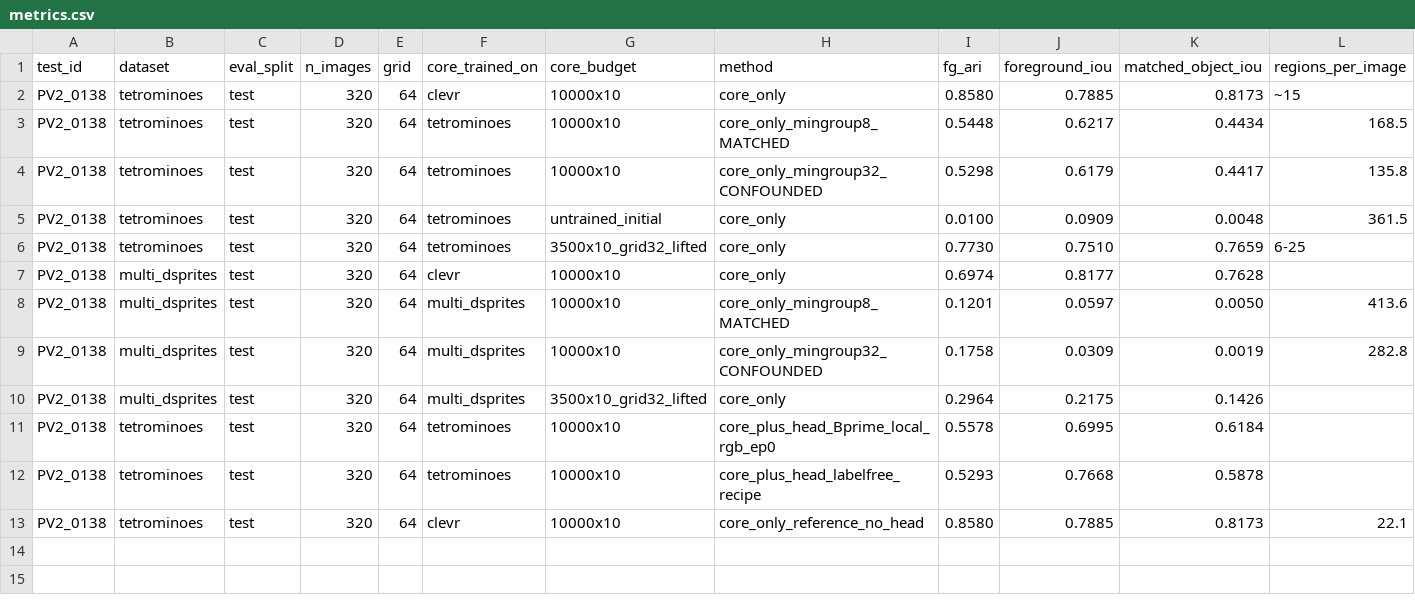
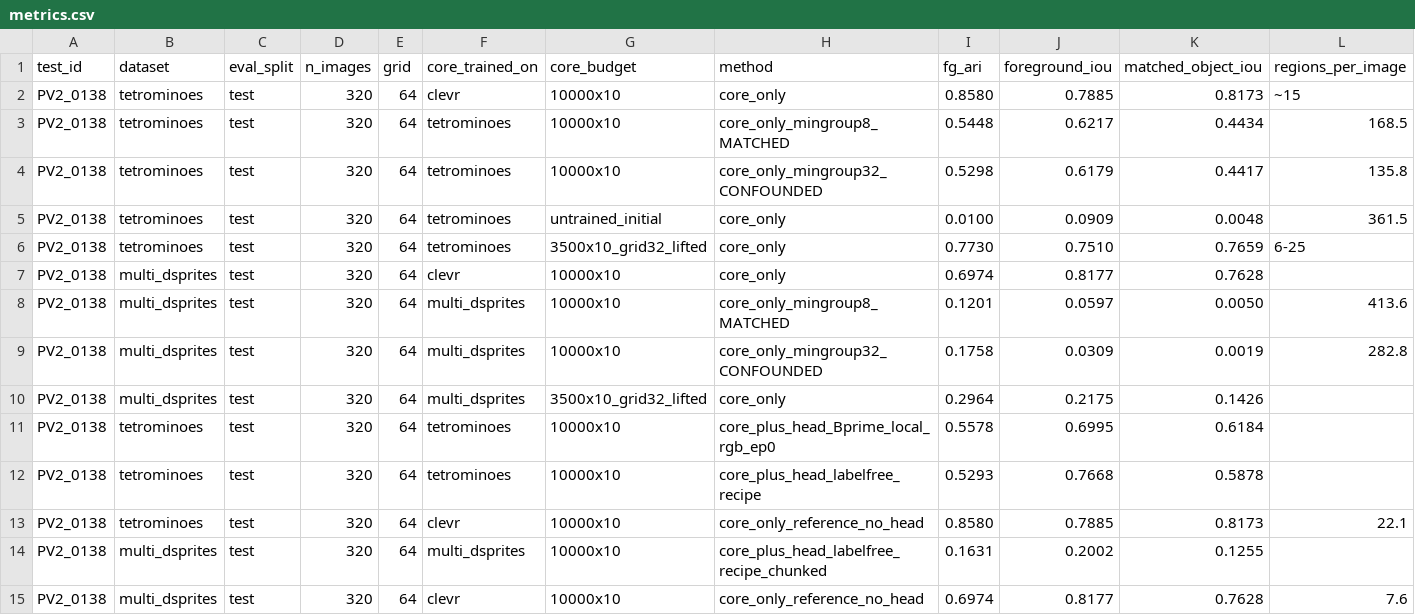
Before and after one commit to Taeyoon-J/SNN_Kuramoto_Bidirectional, a CSV file: collaborative_test/PV2_0138_261_native_per_dataset/metrics.csv, drawn as a sheet; only a part is shown; rows hold the shown columns only; the diff names each change by its address in the sheet, - before the commit and + after, or states it on an @@ line.

Commit message:
PV2_0138: Multi-dSprites head row, and the OOM that was itself the finding
The head fit crashed with CUDA out-of-memory, caused by the fragmentation rather than by a
bug. Candidates per image: 20.0 for the CLEVR core on the same images, 415.0 mean and
1,834 max for the target-trained Multi-dSprites core. fit5 materialises
[candidates, 4096, 34] in the decoder and backward retains it, which overflows 23 GiB. The
core is so fragmented the readout is infeasible at standard settings.

code/head_chunk.py recovers a number by evaluating the decoder in gradient-checkpointed
chunks over the candidate axis -- identical arithmetic, lower peak memory.

  Multi-dSprites, target-trained core   fg_ari   fg_iou   obj_iou   changed
  core alone                            0.1201   0.0597   0.0050
  + head, label-free recipe             0.1631   0.2002   0.1255    1.88%

Complete table, matched min_group 8, same 320 images:

  dataset         configuration                 fg_ari   fg_iou   obj_iou
  Tetrominoes     CLEVR core, no head           0.8580   0.7885   0.8173
  Tetrominoes     target-trained core           0.5448   0.6217   0.4434
  Tetrominoes     target-trained + head         0.5578   0.6995   0.6184
  Multi-dSprites  CLEVR core, no head           0.6974   0.8177   0.7628
  Multi-dSprites  target-trained core           0.1201   0.0597   0.0050
  Multi-dSprites  target-trained + head         0.1631   0.2002   0.1255

The head repairs a lot of a broken core -- +0.1404 foreground IoU and +0.1205 matched-object
IoU on Multi-dSprites -- and still finishes 0.5343 FG-ARI behind the CLEVR core carrying no
head at all; 0.3002 behind on Tetrominoes. A head cannot substitute for a core that learned
to group. All rows seed 0.

```diff
--- a/collaborative_test/PV2_0138_261_native_per_dataset/metrics.csv
+++ b/collaborative_test/PV2_0138_261_native_per_dataset/metrics.csv
+row 14: PV2_0138 | multi_dsprites | test | 320 | 64 | multi_dsprites | 10000x10 | core_plus_head_labelfree_recipe_chunked | 0.1631 | 0.2002 | 0.1255
+row 15: PV2_0138 | multi_dsprites | test | 320 | 64 | clevr | 10000x10 | core_only_reference_no_head | 0.6974 | 0.8177 | 0.7628 | 7.6
```
Also changed, not shown: 5 other files.
